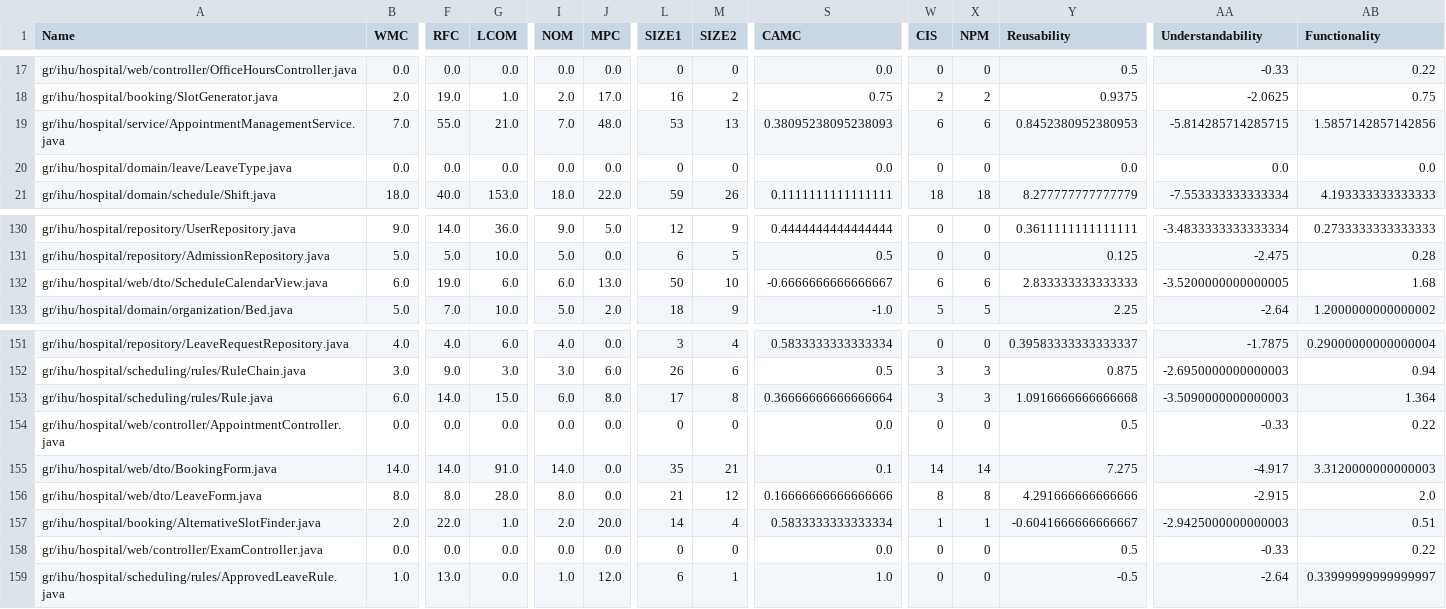
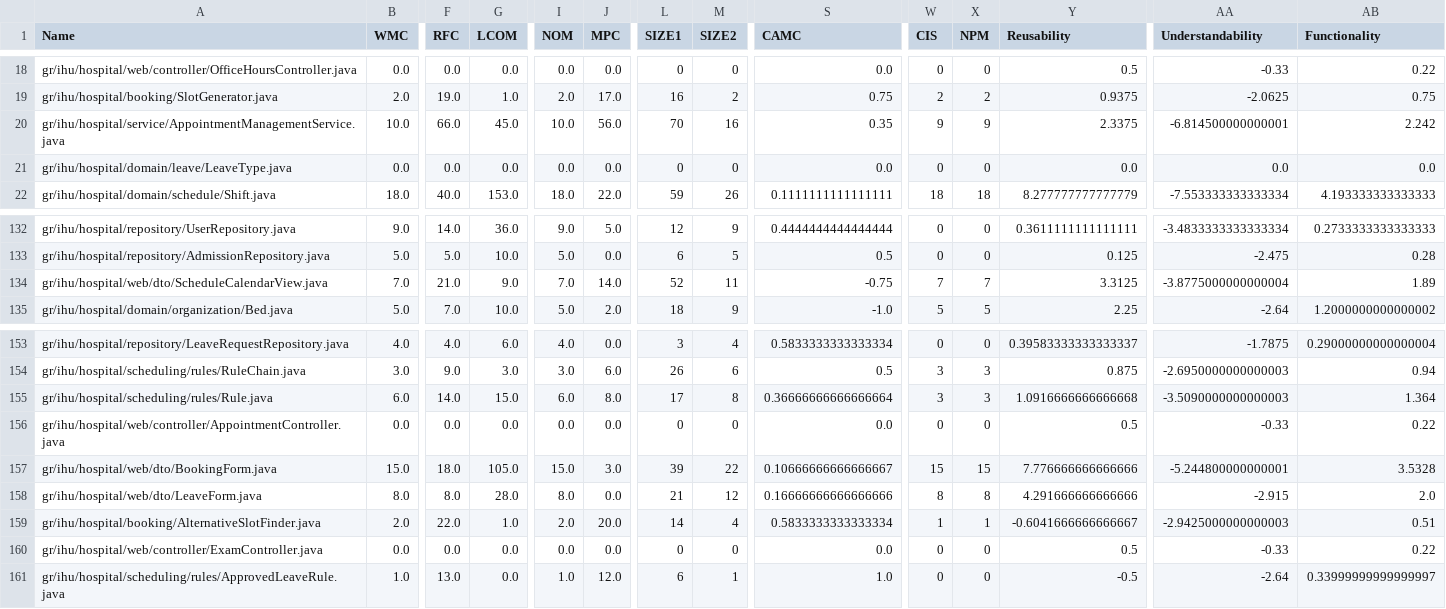
Before and after one commit to giorgos-ioannidis/hospital-system, a CSV file: docs/metrics/official/metrics.csv, drawn as a sheet; only a part is shown, gaps mark what is left out; addresses are those after the commit; the diff covers the shown part only; the diff names each change by its address in the sheet, - before the commit and + after, or states it on an @@ line.

```diff
--- a/docs/metrics/official/metrics.csv
+++ b/docs/metrics/official/metrics.csv
-B20 (WMC): 7.0
+B20 (WMC): 10.0
-F20 (RFC): 55.0
+F20 (RFC): 66.0
-G20 (LCOM): 21.0
+G20 (LCOM): 45.0
-I20 (NOM): 7.0
+I20 (NOM): 10.0
-J20 (MPC): 48.0
+J20 (MPC): 56.0
-L20 (SIZE1): 53
+L20 (SIZE1): 70
-M20 (SIZE2): 13
+M20 (SIZE2): 16
-S20 (CAMC): 0.38095238095238093
+S20 (CAMC): 0.35
-W20 (CIS): 6
+W20 (CIS): 9
-X20 (NPM): 6
+X20 (NPM): 9
-Y20 (Reusability): 0.8452380952380953
+Y20 (Reusability): 2.3375
-AA20 (Understandability): -5.814285714285715
+AA20 (Understandability): -6.814500000000001
-AB20 (Functionality): 1.5857142857142856
+AB20 (Functionality): 2.242
-B134 (WMC): 6.0
+B134 (WMC): 7.0
-F134 (RFC): 19.0
+F134 (RFC): 21.0
-G134 (LCOM): 6.0
+G134 (LCOM): 9.0
-I134 (NOM): 6.0
+I134 (NOM): 7.0
-J134 (MPC): 13.0
+J134 (MPC): 14.0
-L134 (SIZE1): 50
+L134 (SIZE1): 52
-M134 (SIZE2): 10
+M134 (SIZE2): 11
-S134 (CAMC): -0.6666666666666667
+S134 (CAMC): -0.75
-W134 (CIS): 6
+W134 (CIS): 7
-X134 (NPM): 6
+X134 (NPM): 7
-Y134 (Reusability): 2.833333333333333
+Y134 (Reusability): 3.3125
-AA134 (Understandability): -3.5200000000000005
+AA134 (Understandability): -3.8775000000000004
-AB134 (Functionality): 1.68
+AB134 (Functionality): 1.89
-B157 (WMC): 14.0
+B157 (WMC): 15.0
-F157 (RFC): 14.0
+F157 (RFC): 18.0
-G157 (LCOM): 91.0
+G157 (LCOM): 105.0
-I157 (NOM): 14.0
+I157 (NOM): 15.0
-J157 (MPC): 0.0
+J157 (MPC): 3.0
-L157 (SIZE1): 35
+L157 (SIZE1): 39
-M157 (SIZE2): 21
+M157 (SIZE2): 22
-S157 (CAMC): 0.1
+S157 (CAMC): 0.10666666666666667
-W157 (CIS): 14
+W157 (CIS): 15
-X157 (NPM): 14
+X157 (NPM): 15
-Y157 (Reusability): 7.275
+Y157 (Reusability): 7.776666666666666
-AA157 (Understandability): -4.917
+AA157 (Understandability): -5.244800000000001
-AB157 (Functionality): 3.3120000000000003
+AB157 (Functionality): 3.5328
```
Also changed, not shown: 2 added rows and 49 edited cells elsewhere in this file, 2 other files.
